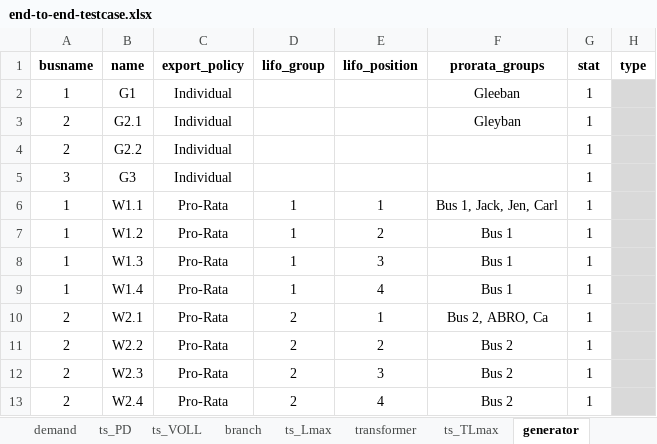
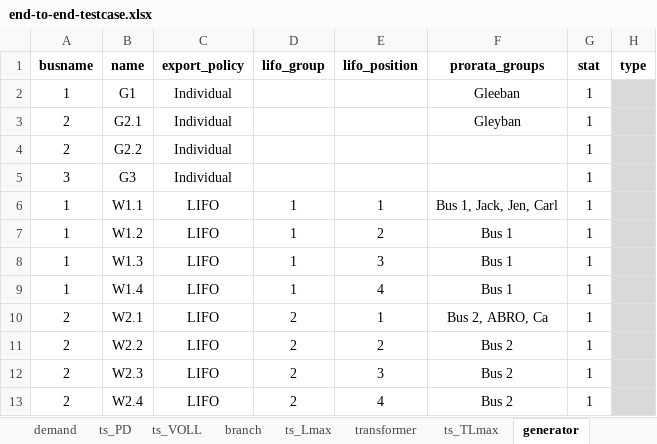
Before and after one commit to richardnayer/oats_curtailment, an Excel workbook: end-to-end-testcase.xlsx, sheet generator, drawn as a sheet; only a part is shown; values as stored, in another font and other column widths than the file's, no borders; conditional formats not drawn; the diff names each change by its address in the sheet, - before the commit and + after, or states it on an @@ line.

```diff
--- a/end-to-end-testcase.xlsx (sheet generator)
+++ b/end-to-end-testcase.xlsx (sheet generator)
-C6:C13 (export_policy): Pro-Rata
+C6:C13 (export_policy): LIFO
```
Also changed, not shown: 3 other files.
